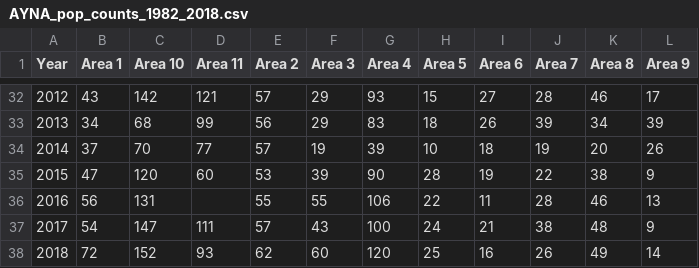
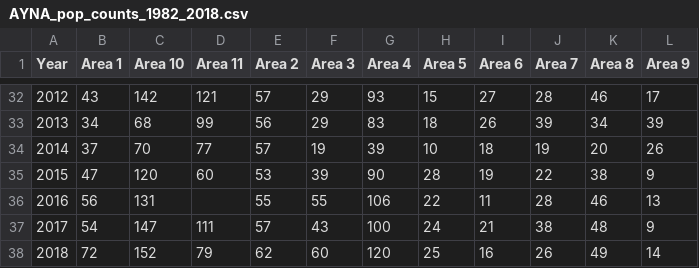
Before and after one commit to steffenoppel/AYNA_IPM, a CSV file: AYNA_pop_counts_1982_2018.csv, drawn as a sheet; only a part is shown, gaps mark what is left out.

```diff
--- a/AYNA_pop_counts_1982_2018.csv
+++ b/AYNA_pop_counts_1982_2018.csv
@@ -37,2 +37,2 @@ Year,Area 1,Area 10,Area 11,Area 2,Area 3,Area 4,Area 5,Area 6,Area 7,Area 8,Are
 2017,54,147,111,57,43,100,24,21,38,48,9
-2018,72,152,93,62,60,120,25,16,26,49,14
+2018,72,152,79,62,60,120,25,16,26,49,14
```
Also changed, not shown: AYNA_trend_estimates2018_nimble.csv, 2 other files.
